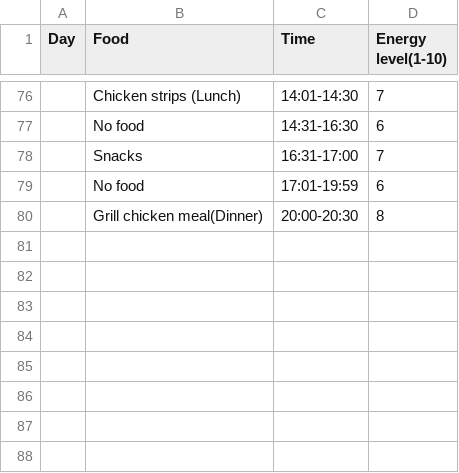
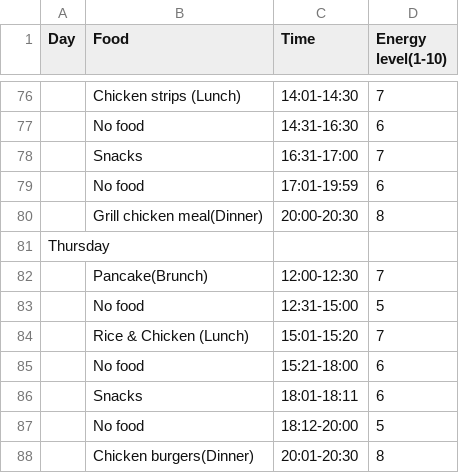
Before and after one commit to Yuseph11/Dear-Data, a CSV file: Food data.csv, drawn as a sheet; only a part is shown, gaps mark what is left out; the diff names each change by its address in the sheet, - before the commit and + after, or states it on an @@ line.

Commit message:
Add files via upload
Inputting todays food.

```diff
--- a/Food data.csv
+++ b/Food data.csv
+row 81: Thursday
+row 82:  | Pancake(Brunch) | 12:00-12:30 | 7
+row 83:  | No food | 12:31-15:00 | 5
+row 84:  | Rice & Chicken (Lunch) | 15:01-15:20 | 7
+row 85:  | No food | 15:21-18:00 | 6
+row 86:  | Snacks | 18:01-18:11 | 6
+row 87:  | No food | 18:12-20:00 | 5
+row 88:  | Chicken burgers(Dinner) | 20:01-20:30 | 8
```
